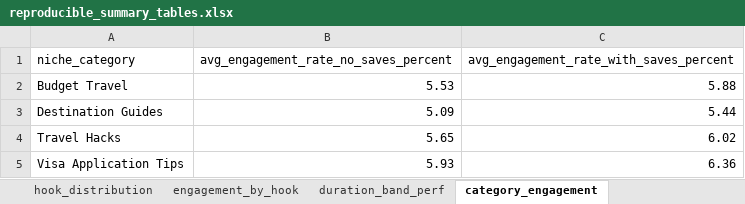
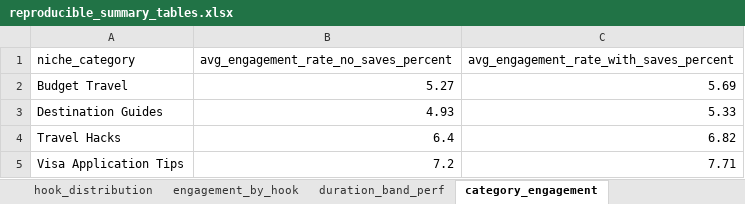
Before and after one commit to richarddanquah/Tiktok-Data-Analysis-For-AI-Project-TUC, an Excel workbook: finalreport/summary_tables/reproducible_summary_tables.xlsx, sheet category_engagement, drawn as a sheet; values as stored, in another font and other column widths than the file's, no borders; the diff names each change by its address in the sheet, - before the commit and + after, or states it on an @@ line.

```diff
--- a/finalreport/summary_tables/reproducible_summary_tables.xlsx (sheet category_engagement)
+++ b/finalreport/summary_tables/reproducible_summary_tables.xlsx (sheet category_engagement)
-B2: 5.53
+B2: 5.27
-C2: 5.88
+C2: 5.69
-B3: 5.09
+B3: 4.93
-C3: 5.44
+C3: 5.33
-B4: 5.65
+B4: 6.4
-C4: 6.02
+C4: 6.82
-B5: 5.93
+B5: 7.2
-C5: 6.36
+C5: 7.71
```
Also changed, not shown: sheet duration_band_perf, sheet hook_distribution, sheet engagement_by_hook, sheet trending_sound_lift, data/tiktok_travel_visa_dataset.xlsx, 14 other files.
